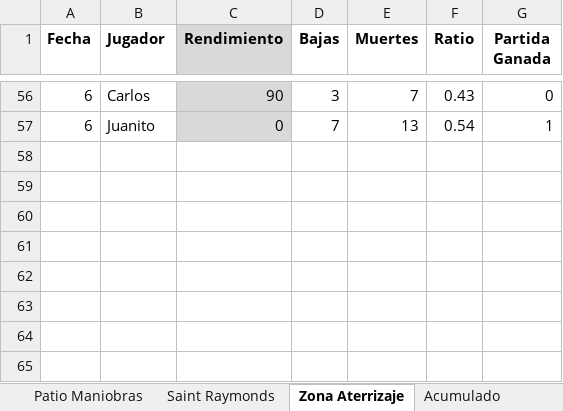
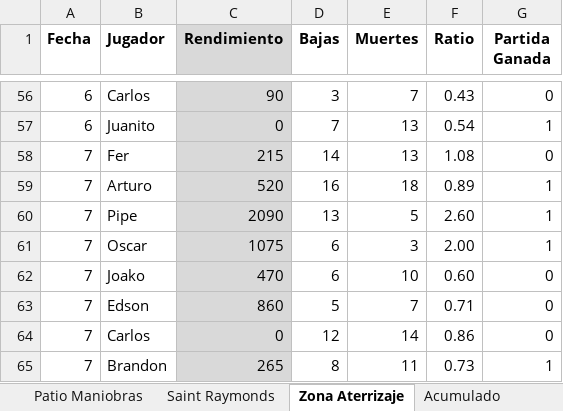
Before and after one commit to asovinom75/sniper, an Excel workbook: Estadiscticas Campeonato interno Sniper Elite 6_ver2.xlsx, sheet Zona Aterrizaje, drawn as a sheet; only a part is shown, gaps mark what is left out; values as stored, in another font and other column widths than the file's, no borders; the diff names each change by its address in the sheet, - before the commit and + after, or states it on an @@ line.

```diff
--- a/Estadiscticas Campeonato interno Sniper Elite 6_ver2.xlsx (sheet Zona Aterrizaje)
+++ b/Estadiscticas Campeonato interno Sniper Elite 6_ver2.xlsx (sheet Zona Aterrizaje)
+row 58: 7 | Fer | 215 | 14 | 13 | 1.08 | 0
+row 59: 7 | Arturo | 520 | 16 | 18 | 0.89 | 1
+row 60: 7 | Pipe | 2090 | 13 | 5 | 2.60 | 1
+row 61: 7 | Oscar | 1075 | 6 | 3 | 2.00 | 1
+row 62: 7 | Joako | 470 | 6 | 10 | 0.60 | 0
+row 63: 7 | Edson | 860 | 5 | 7 | 0.71 | 0
+row 64: 7 | Carlos | 0 | 12 | 14 | 0.86 | 0
+row 65: 7 | Brandon | 265 | 8 | 11 | 0.73 | 1
```
Also changed, not shown: sheet Chateau, sheet Saint Raymonds, sheet Ciudad Destruida, sheet Centro Alpino, sheet Patio Maniobras.
